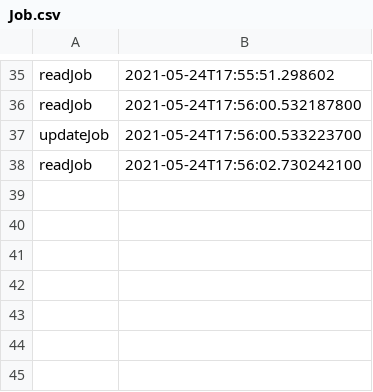
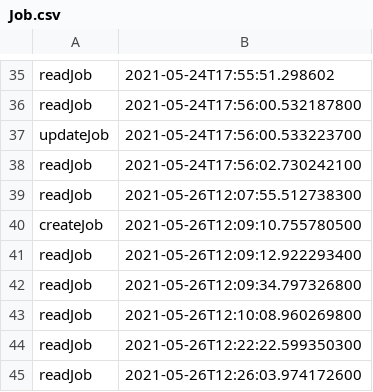
Before and after one commit to andreitudose2000/internship-platform, a CSV file: log/Job.csv, drawn as a sheet; only a part is shown, gaps mark what is left out; the diff names each change by its address in the sheet, - before the commit and + after, or states it on an @@ line.

```diff
--- a/log/Job.csv
+++ b/log/Job.csv
+row 39: readJob | 2021-05-26T12:07:55.512738300
+row 40: createJob | 2021-05-26T12:09:10.755780500
+row 41: readJob | 2021-05-26T12:09:12.922293400
+row 42: readJob | 2021-05-26T12:09:34.797326800
+row 43: readJob | 2021-05-26T12:10:08.960269800
+row 44: readJob | 2021-05-26T12:22:22.599350300
+row 45: readJob | 2021-05-26T12:26:03.974172600
```
Also changed, not shown: log/Employer.csv, log/Student.csv, 11 other files.
